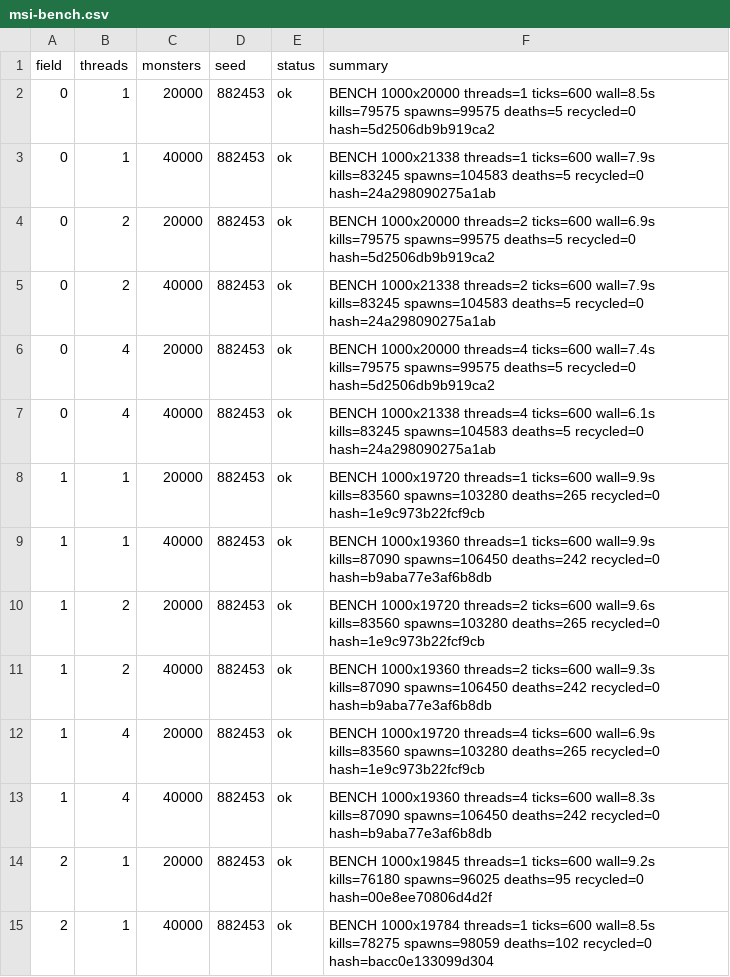
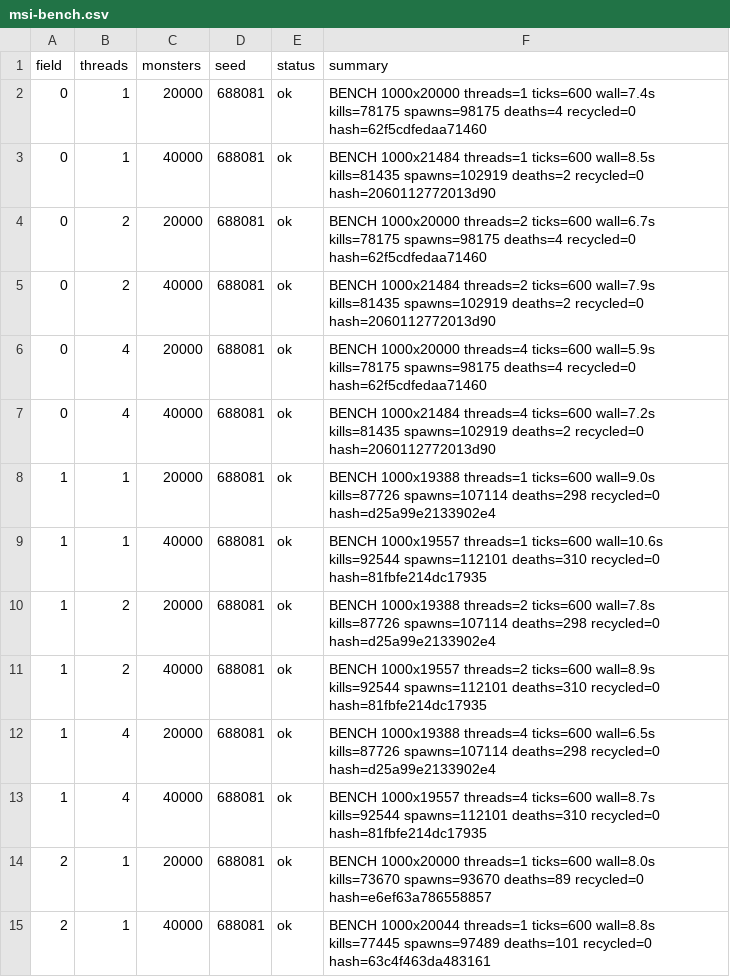
Before and after one commit to Proximo0/MagicSmash, a CSV file: work/261123112859-3829/art/msi-bench.csv, drawn as a sheet; only a part is shown; the diff covers the shown part only.

```diff
--- a/work/261123112859-3829/art/msi-bench.csv
+++ b/work/261123112859-3829/art/msi-bench.csv
@@ -1,15 +1,15 @@
 field,threads,monsters,seed,status,summary
-0,1,20000,882453,ok,BENCH 1000x20000 threads=1 ticks=600 wall=8.5s kills=79575 spawns=99575 deaths=5 recycled=0 hash=5d2506db9b919ca2
-0,1,40000,882453,ok,BENCH 1000x21338 threads=1 ticks=600 wall=7.9s kills=83245 spawns=104583 deaths=5 recycled=0 hash=24a298090275a1ab
-0,2,20000,882453,ok,BENCH 1000x20000 threads=2 ticks=600 wall=6.9s kills=79575 spawns=99575 deaths=5 recycled=0 hash=5d2506db9b919ca2
-0,2,40000,882453,ok,BENCH 1000x21338 threads=2 ticks=600 wall=7.9s kills=83245 spawns=104583 deaths=5 recycled=0 hash=24a298090275a1ab
-0,4,20000,882453,ok,BENCH 1000x20000 threads=4 ticks=600 wall=7.4s kills=79575 spawns=99575 deaths=5 recycled=0 hash=5d2506db9b919ca2
-0,4,40000,882453,ok,BENCH 1000x21338 threads=4 ticks=600 wall=6.1s kills=83245 spawns=104583 deaths=5 recycled=0 hash=24a298090275a1ab
-1,1,20000,882453,ok,BENCH 1000x19720 threads=1 ticks=600 wall=9.9s kills=83560 spawns=103280 deaths=265 recycled=0 hash=1e9c973b22fcf9cb
-1,1,40000,882453,ok,BENCH 1000x19360 threads=1 ticks=600 wall=9.9s kills=87090 spawns=106450 deaths=242 recycled=0 hash=b9aba77e3af6b8db
-1,2,20000,882453,ok,BENCH 1000x19720 threads=2 ticks=600 wall=9.6s kills=83560 spawns=103280 deaths=265 recycled=0 hash=1e9c973b22fcf9cb
-1,2,40000,882453,ok,BENCH 1000x19360 threads=2 ticks=600 wall=9.3s kills=87090 spawns=106450 deaths=242 recycled=0 hash=b9aba77e3af6b8db
-1,4,20000,882453,ok,BENCH 1000x19720 threads=4 ticks=600 wall=6.9s kills=83560 spawns=103280 deaths=265 recycled=0 hash=1e9c973b22fcf9cb
-1,4,40000,882453,ok,BENCH 1000x19360 threads=4 ticks=600 wall=8.3s kills=87090 spawns=106450 deaths=242 recycled=0 hash=b9aba77e3af6b8db
-2,1,20000,882453,ok,BENCH 1000x19845 threads=1 ticks=600 wall=9.2s kills=76180 spawns=96025 deaths=95 recycled=0 hash=00e8ee70806d4d2f
-2,1,40000,882453,ok,BENCH 1000x19784 threads=1 ticks=600 wall=8.5s kills=78275 spawns=98059 deaths=102 recycled=0 hash=bacc0e133099d304
+0,1,20000,688081,ok,BENCH 1000x20000 threads=1 ticks=600 wall=7.4s kills=78175 spawns=98175 deaths=4 recycled=0 hash=62f5cdfedaa71460
+0,1,40000,688081,ok,BENCH 1000x21484 threads=1 ticks=600 wall=8.5s kills=81435 spawns=102919 deaths=2 recycled=0 hash=2060112772013d90
+0,2,20000,688081,ok,BENCH 1000x20000 threads=2 ticks=600 wall=6.7s kills=78175 spawns=98175 deaths=4 recycled=0 hash=62f5cdfedaa71460
+0,2,40000,688081,ok,BENCH 1000x21484 threads=2 ticks=600 wall=7.9s kills=81435 spawns=102919 deaths=2 recycled=0 hash=2060112772013d90
+0,4,20000,688081,ok,BENCH 1000x20000 threads=4 ticks=600 wall=5.9s kills=78175 spawns=98175 deaths=4 recycled=0 hash=62f5cdfedaa71460
+0,4,40000,688081,ok,BENCH 1000x21484 threads=4 ticks=600 wall=7.2s kills=81435 spawns=102919 deaths=2 recycled=0 hash=2060112772013d90
+1,1,20000,688081,ok,BENCH 1000x19388 threads=1 ticks=600 wall=9.0s kills=87726 spawns=107114 deaths=298 recycled=0 hash=d25a99e2133902e4
+1,1,40000,688081,ok,BENCH 1000x19557 threads=1 ticks=600 wall=10.6s kills=92544 spawns=112101 deaths=310 recycled=0 hash=81fbfe214dc17935
+1,2,20000,688081,ok,BENCH 1000x19388 threads=2 ticks=600 wall=7.8s kills=87726 spawns=107114 deaths=298 recycled=0 hash=d25a99e2133902e4
+1,2,40000,688081,ok,BENCH 1000x19557 threads=2 ticks=600 wall=8.9s kills=92544 spawns=112101 deaths=310 recycled=0 hash=81fbfe214dc17935
+1,4,20000,688081,ok,BENCH 1000x19388 threads=4 ticks=600 wall=6.5s kills=87726 spawns=107114 deaths=298 recycled=0 hash=d25a99e2133902e4
+1,4,40000,688081,ok,BENCH 1000x19557 threads=4 ticks=600 wall=8.7s kills=92544 spawns=112101 deaths=310 recycled=0 hash=81fbfe214dc17935
+2,1,20000,688081,ok,BENCH 1000x20000 threads=1 ticks=600 wall=8.0s kills=73670 spawns=93670 deaths=89 recycled=0 hash=e6ef63a786558857
+2,1,40000,688081,ok,BENCH 1000x20044 threads=1 ticks=600 wall=8.8s kills=77445 spawns=97489 deaths=101 recycled=0 hash=63c4f463da483161
```
Also changed, not shown: 44 edited cells elsewhere in this file, 1 other file.
